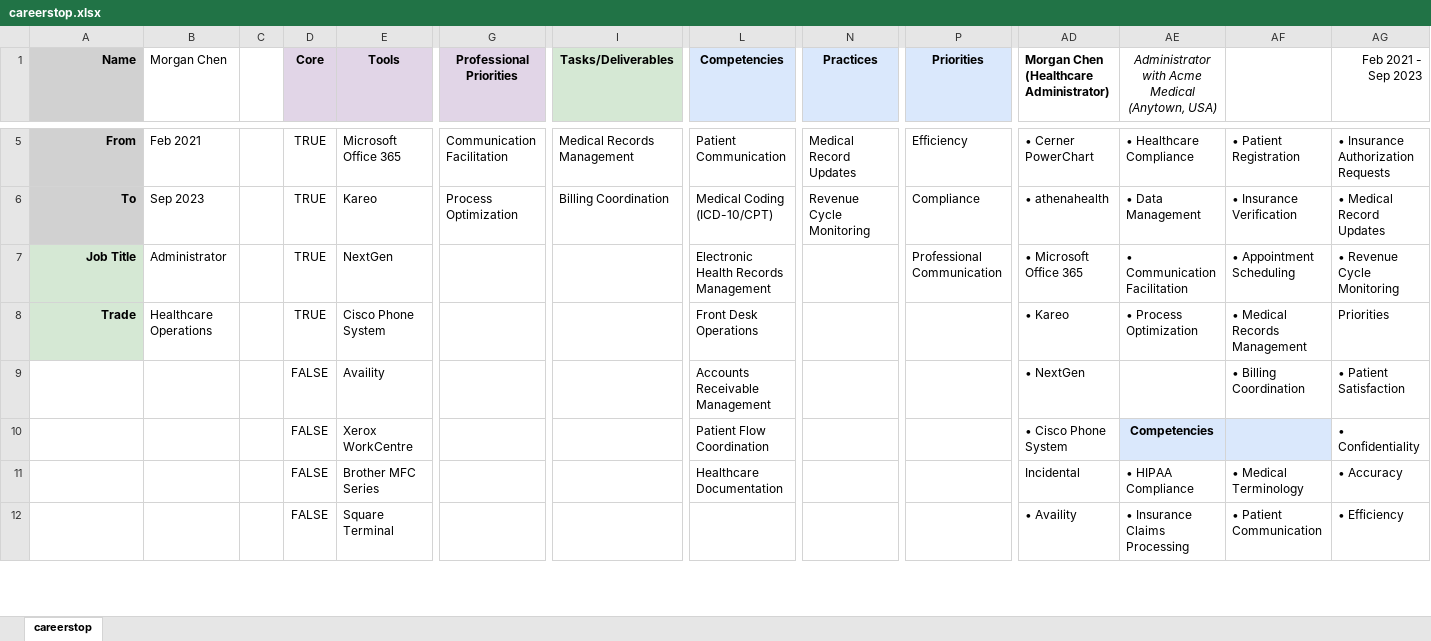
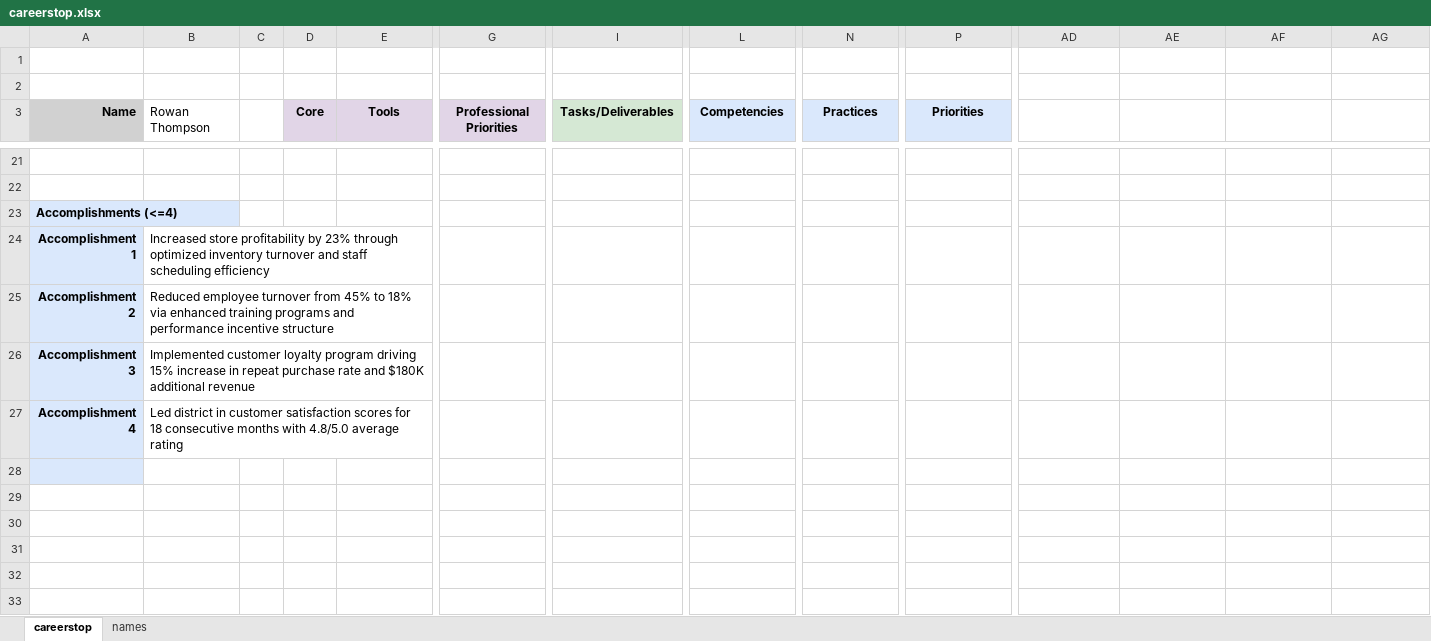
Before and after one commit to pgaljan/pgaljan.github.io, an Excel workbook: careerstop.xlsx, sheet careerstop, drawn as a sheet; only a part is shown, gaps mark what is left out; values as stored, in another font and other column widths than the file's, no borders; charts and pictures and conditional formats not drawn; addresses are those after the commit; rows hold the shown columns only; the diff covers the shown part only; the diff names each change by its address in the sheet, - before the commit and + after, or states it on an @@ line.

Commit message:
refactor with accomplishments

```diff
--- a/careerstop.xlsx (sheet careerstop)
+++ b/careerstop.xlsx (sheet careerstop)
@@ sheet tab unhidden: names @@
+row 1: (empty)
+row 2: (empty)
-B3: Morgan Chen
+B3: Rowan Thompson
-AD3: Morgan Chen (Healthcare Administrator)
+AD3: (empty)
-AE3: Administrator with Acme Medical (Anytown, USA)
+AE3: (empty)
-AG3: Feb 2021 - Sep 2023
+AG3: (empty)
-A21:A22 fill: #D1D1D1
+A21:A22 fill: none
-row 21: From | Feb 2021 |  | TRUE | Microsoft Office 365 | Communication Facilitation | Medical Records Management | Patient Communication | Medical Record Updates | Efficiency | • Cerner PowerChart | • Healthcare Compliance | • Patient Registration | • Insurance Authorization Requests
+row 21: (empty)
-row 22: To | Sep 2023 |  | TRUE | Kareo | Process Optimization | Billing Coordination | Medical Coding (ICD-10/CPT) | Revenue Cycle Monitoring | Compliance | • athenahealth | • Data Management | • Insurance Verification | • Medical Record Updates
+row 22: (empty)
+row 23: Accomplishments (<=4)
+row 24: Accomplishment 1 | Increased store profitability by 23% through optimized inventory turnover and staff scheduling efficiency
+row 25: Accomplishment 2 | Reduced employee turnover from 45% to 18% via enhanced training programs and performance incentive structure
+row 26: Accomplishment 3 | Implemented customer loyalty program driving 15% increase in repeat purchase rate and $180K additional revenue
+row 27: Accomplishment 4 | Led district in customer satisfaction scores for 18 consecutive months with 4.8/5.0 average rating
-row 28: Job Title | Administrator |  | TRUE | NextGen |  |  | Electronic Health Records Management |  | Professional Communication | • Microsoft Office 365 | • Communication Facilitation | • Appointment Scheduling | • Revenue Cycle Monitoring
+row 28: (empty)
-A28 fill: #D5E8D4
+A28 fill: #DAE8FC
-row 29: Trade | Healthcare Operations |  | TRUE | Cisco Phone System |  |  | Front Desk Operations |  |  | • Kareo | • Process Optimization | • Medical Records Management | Priorities
+row 29: (empty)
-A29 fill: #D5E8D4
+A29 fill: none
-row 30:  |  |  | FALSE | Availity |  |  | Accounts Receivable Management |  |  | • NextGen |  | • Billing Coordination | • Patient Satisfaction
+row 30: (empty)
-row 31:  |  |  | FALSE | Xerox WorkCentre |  |  | Patient Flow Coordination |  |  | • Cisco Phone System | Competencies |  | • Confidentiality
+row 31: (empty)
-AE31:AF31 fill: #DAE8FC
+AE31:AF31 fill: none
-row 32:  |  |  | FALSE | Brother MFC Series |  |  | Healthcare Documentation |  |  | Incidental | • HIPAA Compliance | • Medical Terminology | • Accuracy
+row 32: (empty)
-row 33:  |  |  | FALSE | Square Terminal |  |  |  |  |  | • Availity | • Insurance Claims Processing | • Patient Communication | • Efficiency
+row 33: (empty)
```
Also changed, not shown: 147 added rows, 62 edited cells and cell formats elsewhere in this sheet, charts or pictures, 7 other files.
